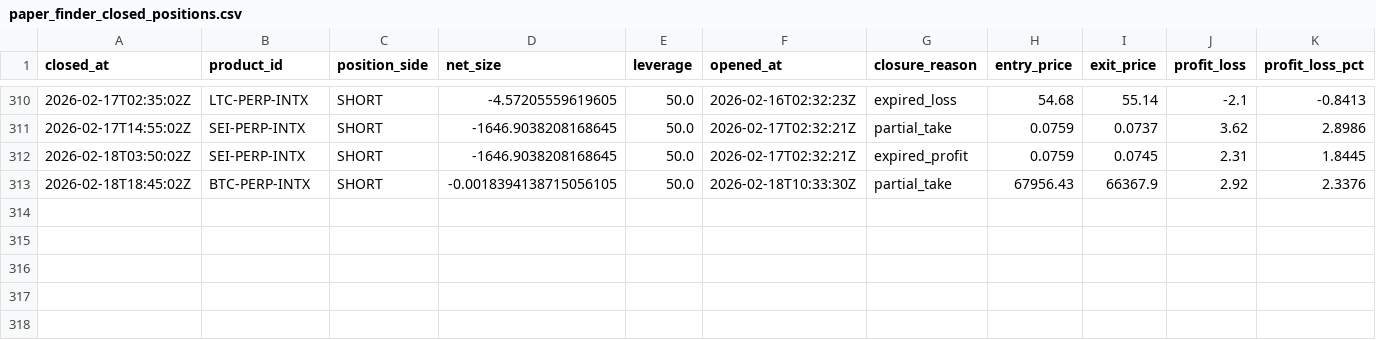
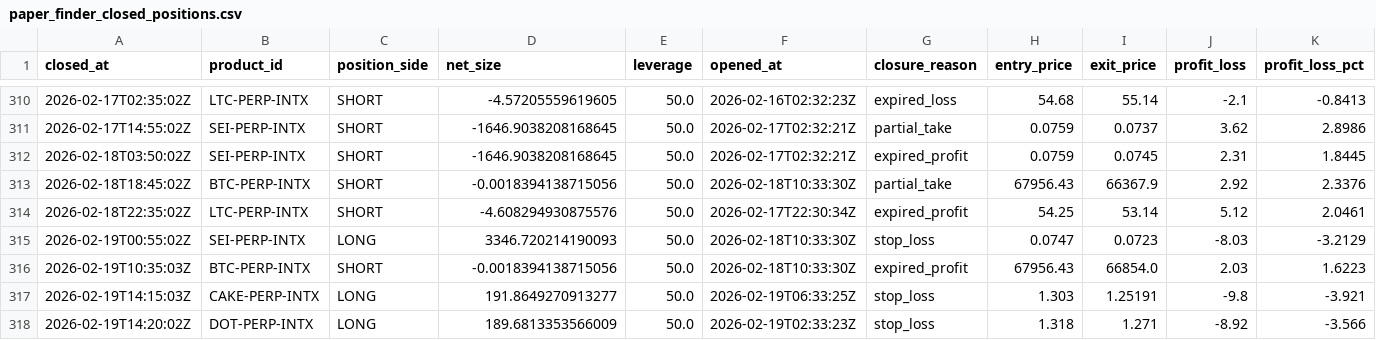
Before and after one commit to spirosrap/crypto-finance, a CSV file: trade_logs/paper_finder_closed_positions.csv, drawn as a sheet; only a part is shown, gaps mark what is left out; rows hold the shown columns only; the diff names each change by its address in the sheet, - before the commit and + after, or states it on an @@ line.

Commit message:
Update paper trade logs and equity report artifacts

```diff
--- a/trade_logs/paper_finder_closed_positions.csv
+++ b/trade_logs/paper_finder_closed_positions.csv
-D313 (net_size): -0.0018394138715056105
+D313 (net_size): -0.0018394138715056
+row 314: 2026-02-18T22:35:02Z | LTC-PERP-INTX | SHORT | -4.608294930875576 | 50.0 | 2026-02-17T22:30:34Z | expired_profit | 54.25 | 53.14 | 5.12 | 2.0461
+row 315: 2026-02-19T00:55:02Z | SEI-PERP-INTX | LONG | 3346.720214190093 | 50.0 | 2026-02-18T10:33:30Z | stop_loss | 0.0747 | 0.0723 | -8.03 | -3.2129
+row 316: 2026-02-19T10:35:03Z | BTC-PERP-INTX | SHORT | -0.0018394138715056 | 50.0 | 2026-02-18T10:33:30Z | expired_profit | 67956.43 | 66854.0 | 2.03 | 1.6223
+row 317: 2026-02-19T14:15:03Z | CAKE-PERP-INTX | LONG | 191.8649270913277 | 50.0 | 2026-02-19T06:33:25Z | stop_loss | 1.303 | 1.25191 | -9.8 | -3.921
+row 318: 2026-02-19T14:20:02Z | DOT-PERP-INTX | LONG | 189.6813353566009 | 50.0 | 2026-02-19T02:33:23Z | stop_loss | 1.318 | 1.271 | -8.92 | -3.566
```
Also changed, not shown: trade_logs/paper_finder_open_positions.csv, trade_logs/watchdog_closed_positions.csv, 2 other files.
